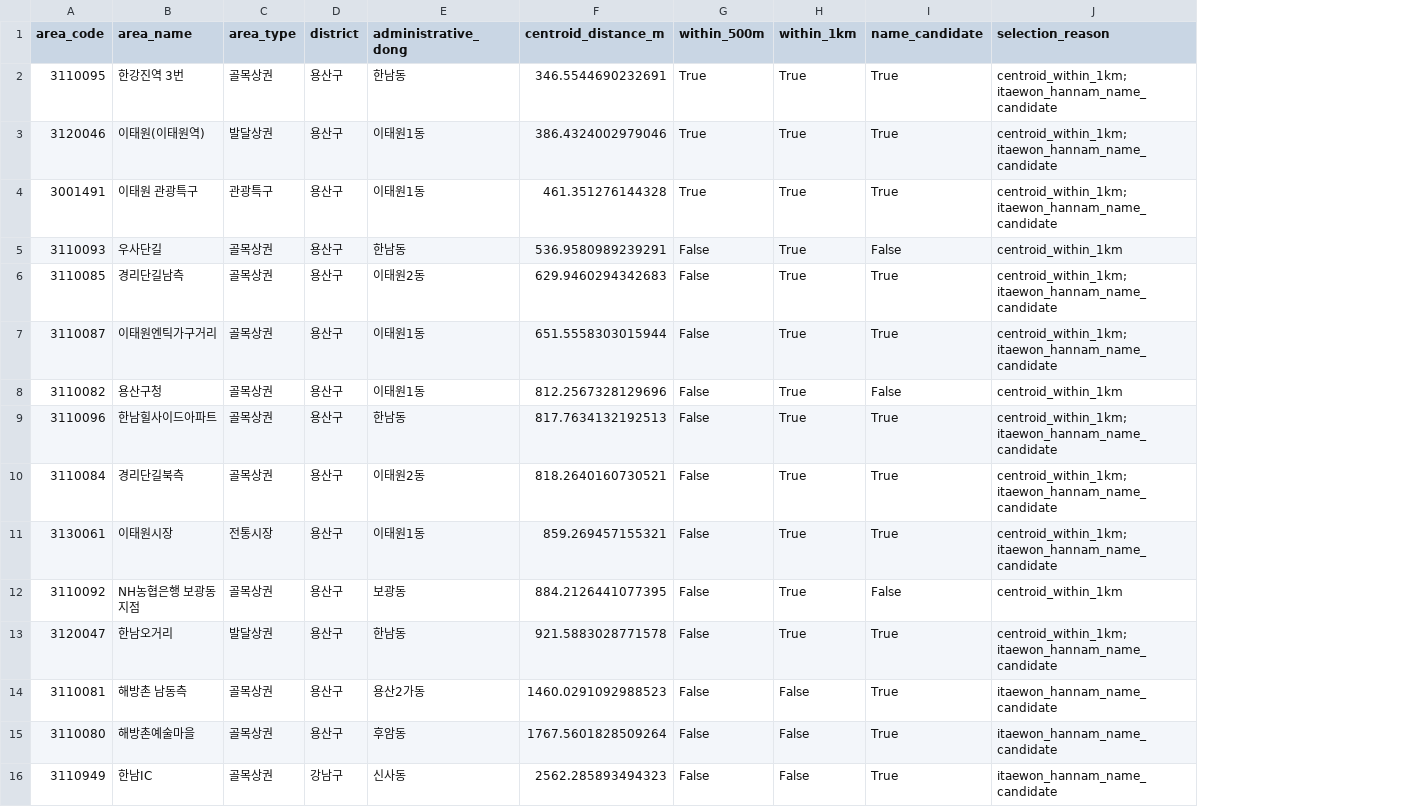
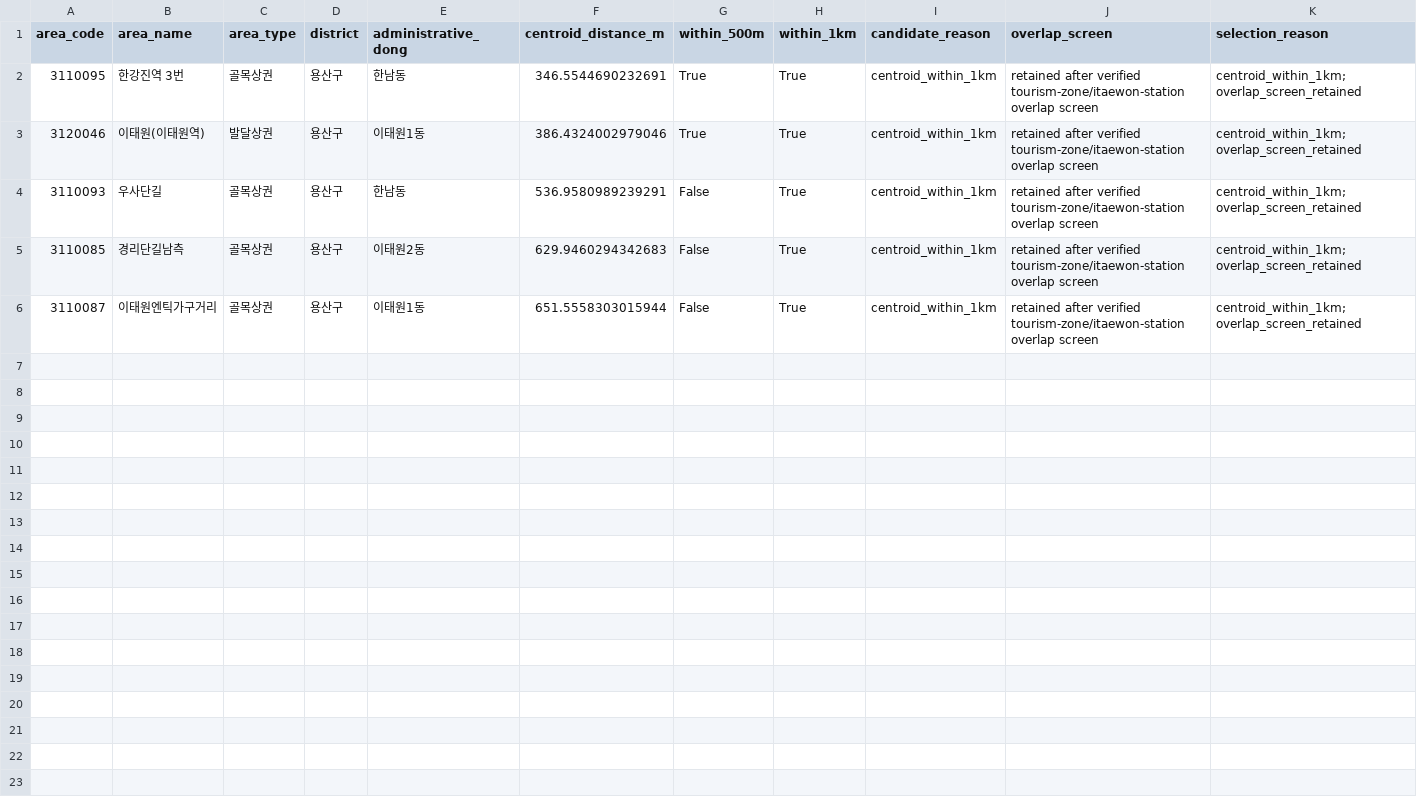
Before and after one commit to hwpark0826/AICOSS, a CSV file: outputs/leeum/neighbor_areas.csv, drawn as a sheet; removed rows and columns are numbered as before the commit, all else as after; the diff names each change by its address in the sheet, - before the commit and + after, or states it on an @@ line.

```diff
--- a/outputs/leeum/neighbor_areas.csv
+++ b/outputs/leeum/neighbor_areas.csv
-column I (name_candidate), rows 2-3: True | True; rows 5-7: False | True | True
+column I (candidate_reason), rows 2-6: all centroid_within_1km
+column J (overlap_screen), rows 2-6: all retained after verified tourism-zone/itaewon-station overlap screen
-K2:K3 (selection_reason): centroid_within_1km; itaewon_hannam_name_candidate
+K2:K3 (selection_reason): centroid_within_1km; overlap_screen_retained
-row 4: 3001491 | 이태원 관광특구 | 관광특구 | 용산구 | 이태원1동 | 461.351276144328 | True | True | True | centroid_within_1km; itaewon_hannam_name_candidate
-K4 (selection_reason): centroid_within_1km
+K4 (selection_reason): centroid_within_1km; overlap_screen_retained
-K5:K6 (selection_reason): centroid_within_1km; itaewon_hannam_name_candidate
+K5:K6 (selection_reason): centroid_within_1km; overlap_screen_retained
-row 8: 3110082 | 용산구청 | 골목상권 | 용산구 | 이태원1동 | 812.2567328129696 | False | True | False | centroid_within_1km
-row 9: 3110096 | 한남힐사이드아파트 | 골목상권 | 용산구 | 한남동 | 817.7634132192513 | False | True | True | centroid_within_1km; itaewon_hannam_name_candidate
-row 10: 3110084 | 경리단길북측 | 골목상권 | 용산구 | 이태원2동 | 818.2640160730521 | False | True | True | centroid_within_1km; itaewon_hannam_name_candidate
-row 11: 3130061 | 이태원시장 | 전통시장 | 용산구 | 이태원1동 | 859.269457155321 | False | True | True | centroid_within_1km; itaewon_hannam_name_candidate
-row 12: 3110092 | NH농협은행 보광동지점 | 골목상권 | 용산구 | 보광동 | 884.2126441077395 | False | True | False | centroid_within_1km
-row 13: 3120047 | 한남오거리 | 발달상권 | 용산구 | 한남동 | 921.5883028771578 | False | True | True | centroid_within_1km; itaewon_hannam_name_candidate
-row 14: 3110081 | 해방촌 남동측 | 골목상권 | 용산구 | 용산2가동 | 1460.0291092988523 | False | False | True | itaewon_hannam_name_candidate
-row 15: 3110080 | 해방촌예술마을 | 골목상권 | 용산구 | 후암동 | 1767.5601828509264 | False | False | True | itaewon_hannam_name_candidate
-row 16: 3110949 | 한남IC | 골목상권 | 강남구 | 신사동 | 2562.285893494323 | False | False | True | itaewon_hannam_name_candidate
```
Also changed, not shown: outputs/leeum/leeum_evidence_matrix.csv, outputs/leeum/measurement_registry.csv, 47 other files.
